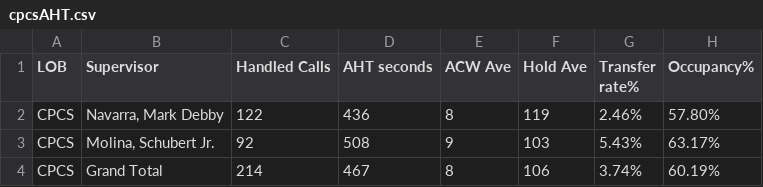
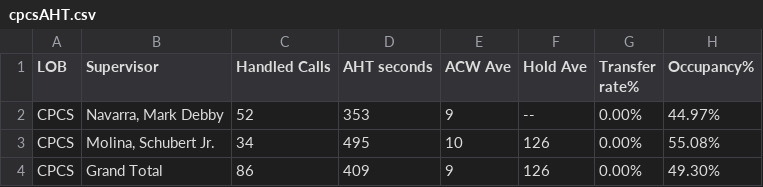
Before and after one commit to mosaicphl/caremoreproviderAHT, a CSV file: cpcsAHT.csv, drawn as a sheet.

```diff
--- a/cpcsAHT.csv
+++ b/cpcsAHT.csv
@@ -1,4 +1,4 @@
 LOB,Supervisor,Handled Calls ,AHT seconds,ACW Ave,Hold Ave,Transfer rate%,Occupancy%
-CPCS,"Navarra, Mark Debby",122,436,8,119,2.46%,57.80%
-CPCS,"Molina, Schubert Jr.",92,508,9,103,5.43%,63.17%
-CPCS,Grand Total,214,467,8,106,3.74%,60.19%
+CPCS,"Navarra, Mark Debby",52,353,9,--,0.00%,44.97%
+CPCS,"Molina, Schubert Jr.",34,495,10,126,0.00%,55.08%
+CPCS,Grand Total,86,409,9,126,0.00%,49.30%
```
Also changed, not shown: cpcs.csv, 1 other file.
